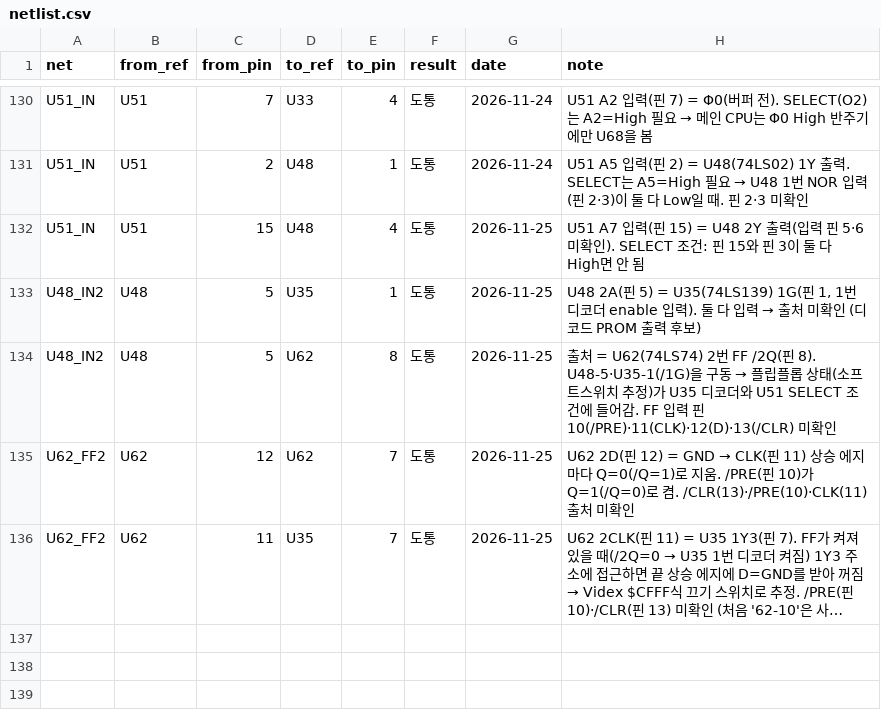
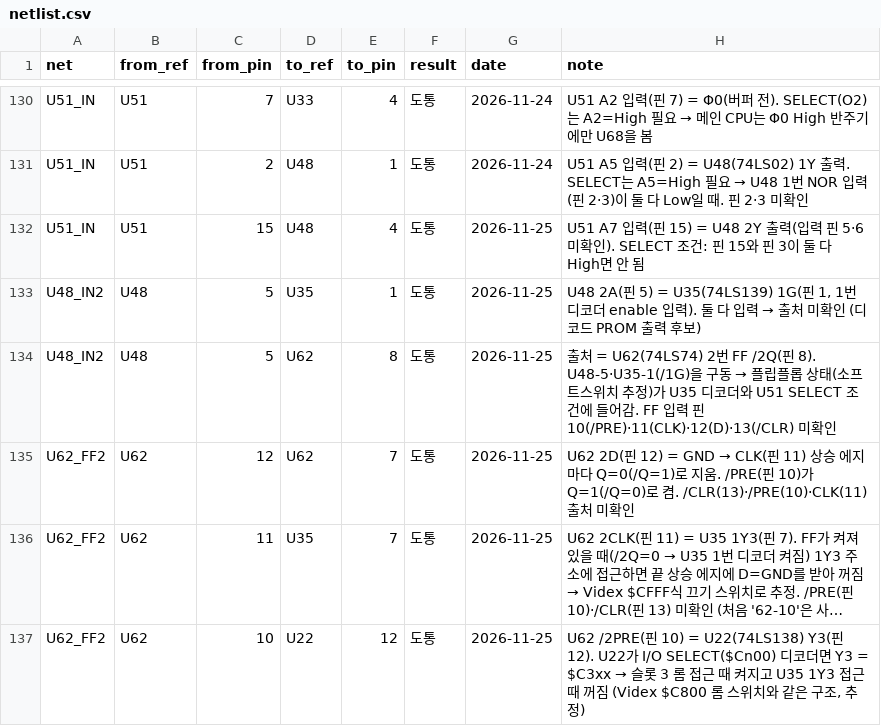
Before and after one commit to mildstorm/HART, a CSV file: data/netlist.csv, drawn as a sheet; only a part is shown, gaps mark what is left out; long unchanged cells end in …; the diff names each change by its address in the sheet, - before the commit and + after, or states it on an @@ line.

Commit message:
netlist, docs/13: U62 FF set by U22 Y3 (\), cleared by U35 1Y3 - Videx-style switch

```diff
--- a/data/netlist.csv
+++ b/data/netlist.csv
+row 137: U62_FF2 | U62 | 10 | U22 | 12 | 도통 | 2026-11-25 | U62 /2PRE(핀 10) = U22(74LS138) Y3(핀 12). U22가 I/O SELECT($Cn00) 디코더면 Y3 = $C3xx → 슬롯 3 롬 접근 때 켜지고 U35 1Y3 접근 때 꺼짐 (Videx $C800 롬 스위치와 같은 구조, 추정)
```
Also changed, not shown: 1 other file.
